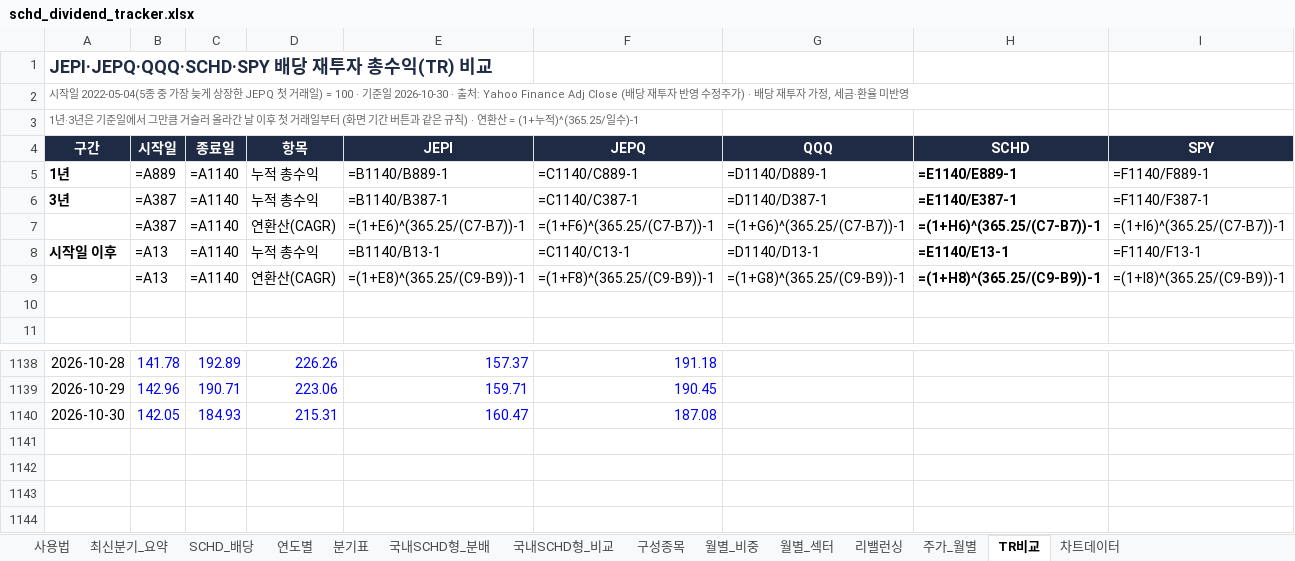
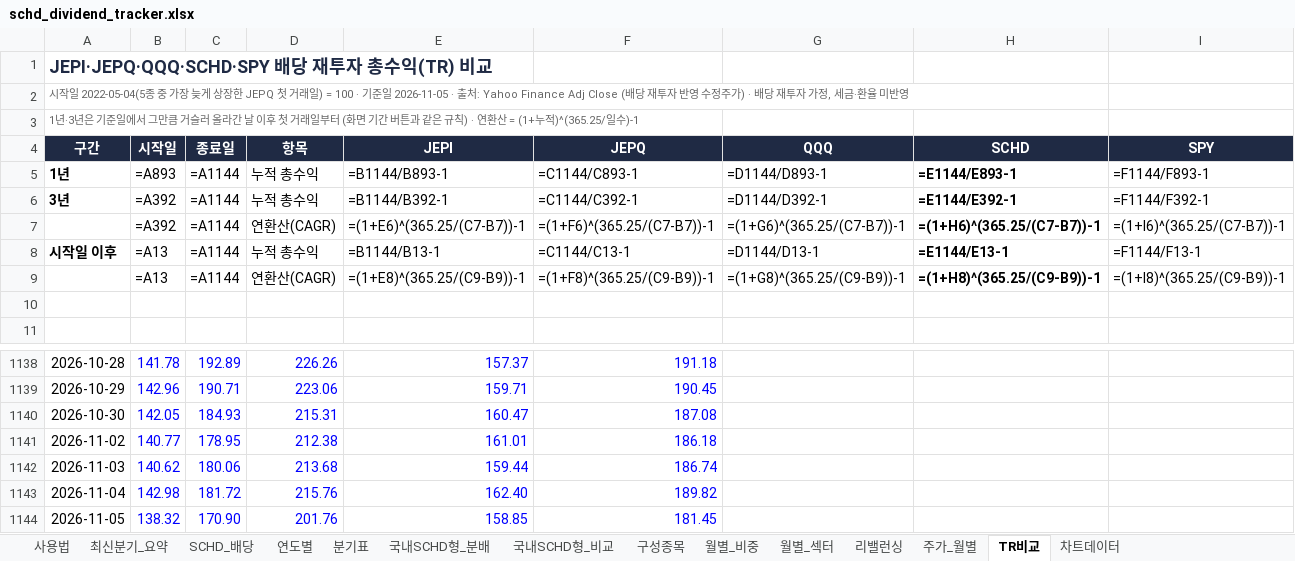
Before and after one commit to ttokjaeTV/schd-tracker, an Excel workbook: downloads/schd_dividend_tracker.xlsx, sheet TR비교, drawn as a sheet; only a part is shown, gaps mark what is left out; values as stored, in another font and other column widths than the file's, no borders; formulas without a stored value are shown as written; charts and pictures not drawn; the diff names each change by its address in the sheet, - before the commit and + after, or states it on an @@ line.

```diff
--- a/downloads/schd_dividend_tracker.xlsx (sheet TR비교)
+++ b/downloads/schd_dividend_tracker.xlsx (sheet TR비교)
-A2 (구간): …기준일 2026-10-30 · 출처:…
+A2 (구간): …기준일 2026-11-05 · 출처:…
-B5 (시작일): =A889
+B5 (시작일): =A893
-C5:C9 (종료일): =A1140
+C5:C9 (종료일): =A1144
-E5 (JEPI): =B1140/B889-1
+E5 (JEPI): =B1144/B893-1
-F5 (JEPQ): =C1140/C889-1
+F5 (JEPQ): =C1144/C893-1
-G5 (QQQ): =D1140/D889-1
+G5 (QQQ): =D1144/D893-1
-H5 (SCHD): =E1140/E889-1
+H5 (SCHD): =E1144/E893-1
-I5 (SPY): =F1140/F889-1
+I5 (SPY): =F1144/F893-1
-B6:B7 (시작일): =A387
+B6:B7 (시작일): =A392
-E6 (JEPI): =B1140/B387-1
+E6 (JEPI): =B1144/B392-1
-F6 (JEPQ): =C1140/C387-1
+F6 (JEPQ): =C1144/C392-1
-G6 (QQQ): =D1140/D387-1
+G6 (QQQ): =D1144/D392-1
-H6 (SCHD): =E1140/E387-1
+H6 (SCHD): =E1144/E392-1
-I6 (SPY): =F1140/F387-1
+I6 (SPY): =F1144/F392-1
-E8 (JEPI): =B1140/B13-1
+E8 (JEPI): =B1144/B13-1
-F8 (JEPQ): =C1140/C13-1
+F8 (JEPQ): =C1144/C13-1
-G8 (QQQ): =D1140/D13-1
+G8 (QQQ): =D1144/D13-1
-H8 (SCHD): =E1140/E13-1
+H8 (SCHD): =E1144/E13-1
-I8 (SPY): =F1140/F13-1
+I8 (SPY): =F1144/F13-1
+row 1141: 2026-11-02 | 140.77 | 178.95 | 212.38 | 161.01 | 186.18
+row 1142: 2026-11-03 | 140.62 | 180.06 | 213.68 | 159.44 | 186.74
+row 1143: 2026-11-04 | 142.98 | 181.72 | 215.76 | 162.40 | 189.82
+row 1144: 2026-11-05 | 138.32 | 170.90 | 201.76 | 158.85 | 181.45
```
Also changed, not shown: sheet 구성종목, sheet 주가_월별, sheet 사용법, charts or pictures, 4 other files.
